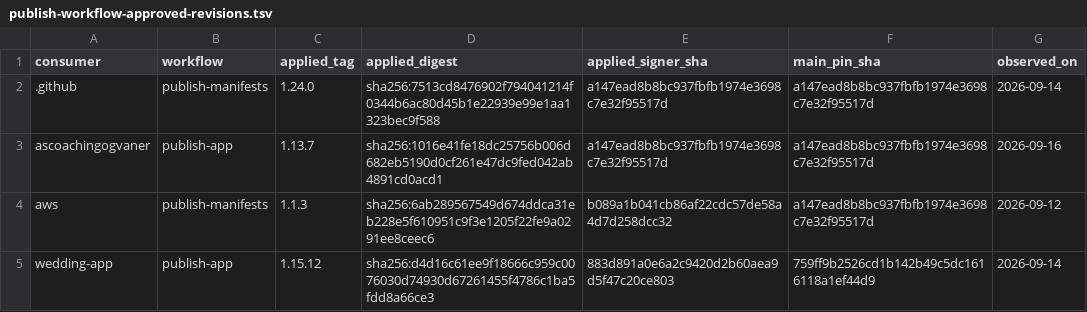
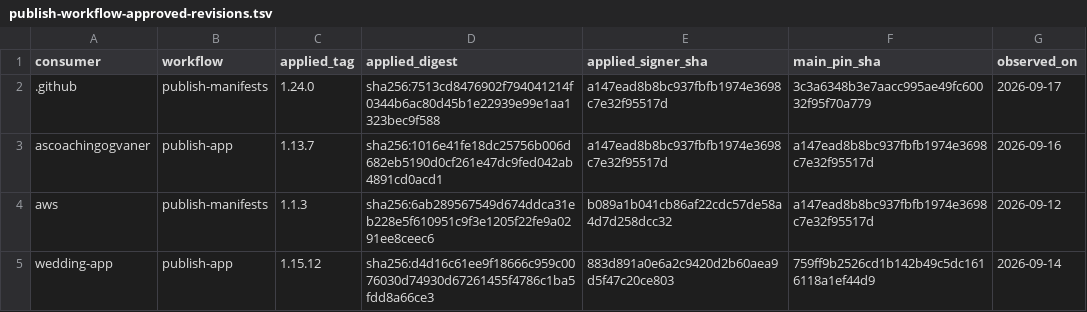
Before and after one commit to devantler-tech/platform, a TSV file: scripts/publish-workflow-approved-revisions.tsv, drawn as a sheet.

```diff
--- a/scripts/publish-workflow-approved-revisions.tsv
+++ b/scripts/publish-workflow-approved-revisions.tsv
@@ -1,3 +1,3 @@
 consumer	workflow	applied_tag	applied_digest	applied_signer_sha	main_pin_sha	observed_on
-.github	publish-manifests	1.24.0	sha256:7513cd8476902f794041214f0344b6ac80d45b1e22939e99e1aa1323bec9f588	a147ead8b8bc937fbfb1974e3698c7e32f95517d	a147ead8b8bc937fbfb1974e3698c7e32f95517d	2026-09-14
+.github	publish-manifests	1.24.0	sha256:7513cd8476902f794041214f0344b6ac80d45b1e22939e99e1aa1323bec9f588	a147ead8b8bc937fbfb1974e3698c7e32f95517d	3c3a6348b3e7aacc995ae49fc60032f95f70a779	2026-09-17
 ascoachingogvaner	publish-app	1.13.7	sha256:1016e41fe18dc25756b006d682eb5190d0cf261e47dc9fed042ab4891cd0acd1	a147ead8b8bc937fbfb1974e3698c7e32f95517d	a147ead8b8bc937fbfb1974e3698c7e32f95517d	2026-09-16
```
Also changed, not shown: 1 other file.
